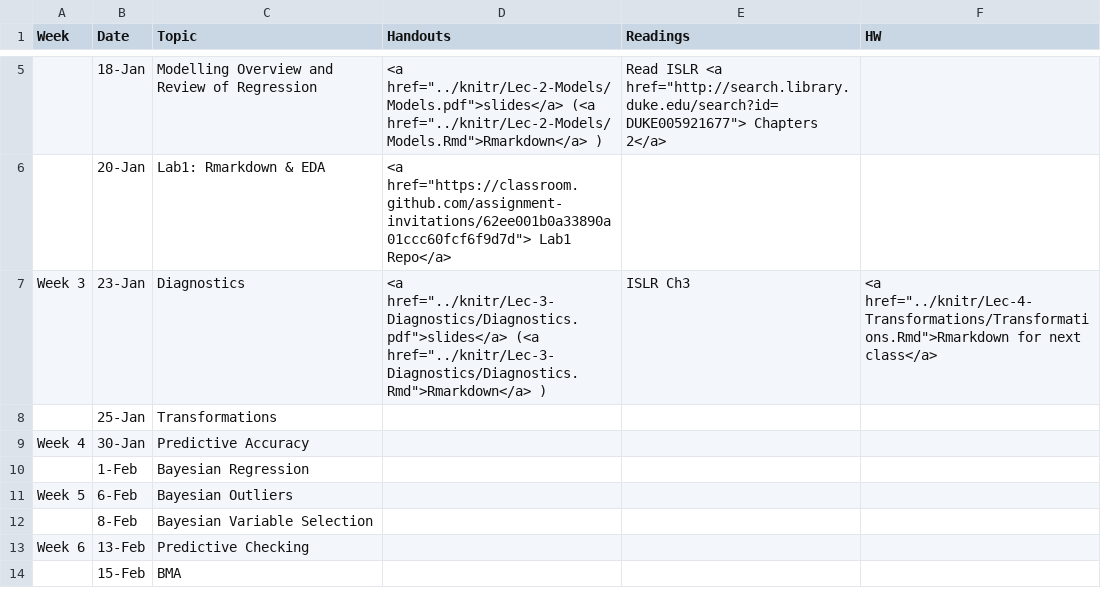
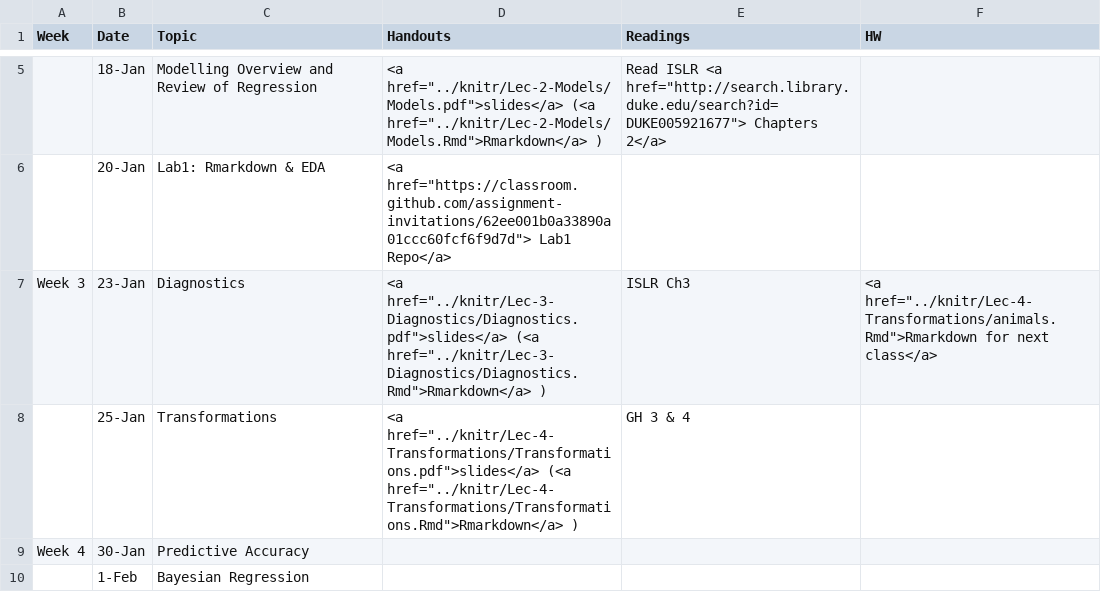
Before and after one commit to STA521-S17/sta521-S17-website, a CSV file: STA521_S17_web/_csv/schedule.csv, drawn as a sheet; only a part is shown, gaps mark what is left out; the shorter side is filled out with more unchanged rows; the diff names each change by its address in the sheet, - before the commit and + after, or states it on an @@ line.

Commit message:
updated schedule

```diff
--- a/STA521_S17_web/_csv/schedule.csv
+++ b/STA521_S17_web/_csv/schedule.csv
-F7 (HW): <a href="../knitr/Lec-4-Transformations/Transformations.Rmd">Rmarkdown for next…
+F7 (HW): <a href="../knitr/Lec-4-Transformations/animals.Rmd">Rmarkdown for next…
-D8 (Handouts): (empty)
+D8 (Handouts): <a href="../knitr/Lec-4-Transformations/Transformations.pdf">slides</a> (<a href="../knitr/Lec-4-Transformations/Transformations.Rmd">Rmarkdown</a> )
-E8 (Readings): (empty)
+E8 (Readings): GH 3 & 4
```
